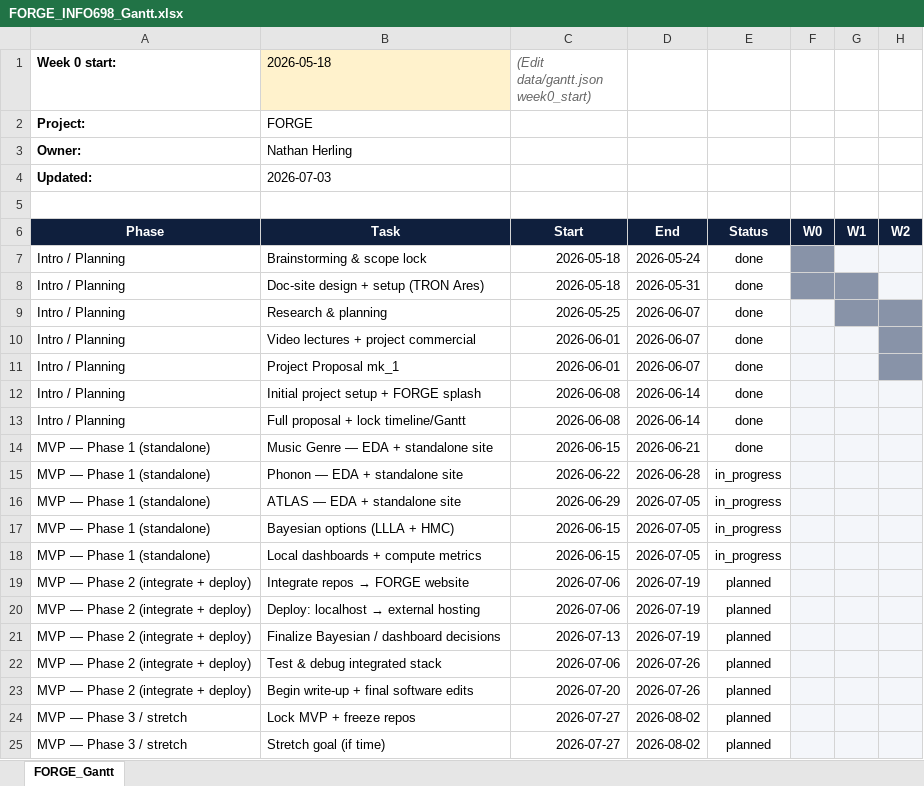
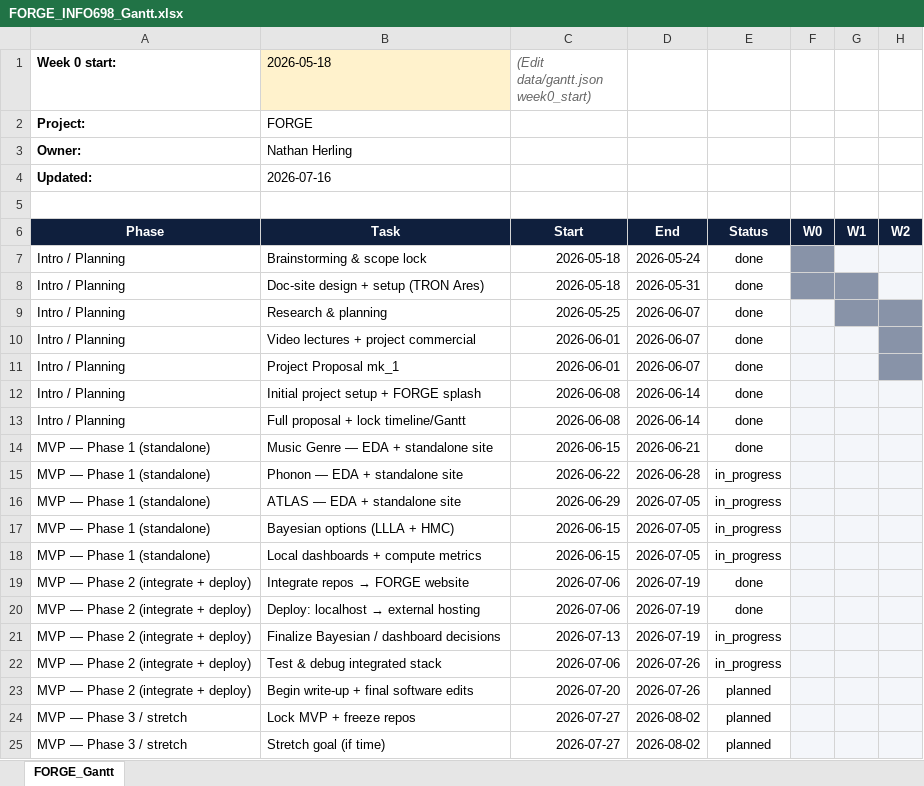
Before and after one commit to N-Herling-Mk1/INFO_698_documentation, an Excel workbook: FORGE_INFO698_Gantt.xlsx, sheet FORGE_Gantt, drawn as a sheet; only a part is shown; values as stored, in another font and other column widths than the file's, no borders; the diff names each change by its address in the sheet, - before the commit and + after, or states it on an @@ line.

Commit message:
week 7 and 8

```diff
--- a/FORGE_INFO698_Gantt.xlsx (sheet FORGE_Gantt)
+++ b/FORGE_INFO698_Gantt.xlsx (sheet FORGE_Gantt)
-B4 (2026-05-18): 2026-07-03
+B4 (2026-05-18): 2026-07-16
-E19:E20: planned
+E19:E20: done
-E21:E22: planned
+E21:E22: in_progress
```
Also changed, not shown: 4 other files.
